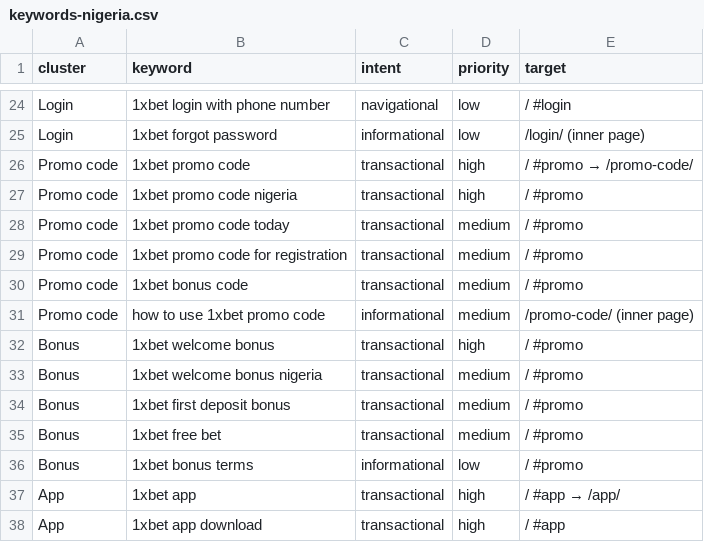
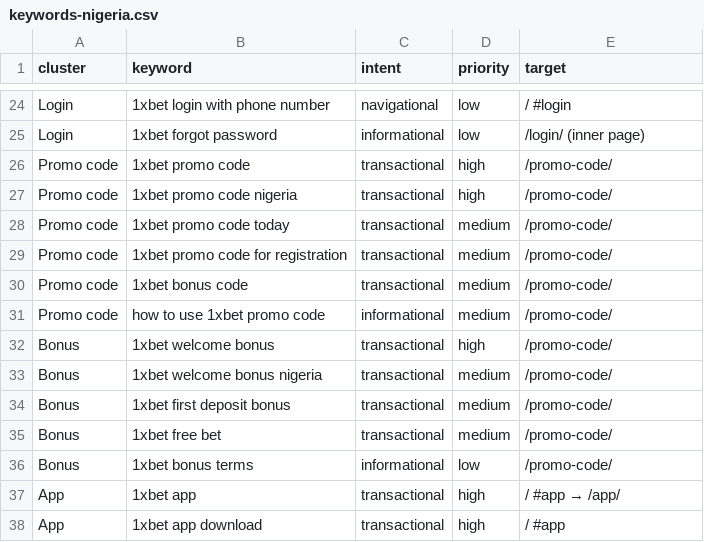
Before and after one commit to TamaraSad/egypt, a CSV file: seo/keywords-nigeria.csv, drawn as a sheet; only a part is shown, gaps mark what is left out.

```diff
--- a/seo/keywords-nigeria.csv
+++ b/seo/keywords-nigeria.csv
@@ -25,13 +25,13 @@ Login,1xbet login with phone number,navigational,low,/ #login
 Login,1xbet forgot password,informational,low,/login/ (inner page)
-Promo code,1xbet promo code,transactional,high,/ #promo → /promo-code/
-Promo code,1xbet promo code nigeria,transactional,high,/ #promo
-Promo code,1xbet promo code today,transactional,medium,/ #promo
-Promo code,1xbet promo code for registration,transactional,medium,/ #promo
-Promo code,1xbet bonus code,transactional,medium,/ #promo
-Promo code,how to use 1xbet promo code,informational,medium,/promo-code/ (inner page)
-Bonus,1xbet welcome bonus,transactional,high,/ #promo
-Bonus,1xbet welcome bonus nigeria,transactional,medium,/ #promo
-Bonus,1xbet first deposit bonus,transactional,medium,/ #promo
-Bonus,1xbet free bet,transactional,medium,/ #promo
-Bonus,1xbet bonus terms,informational,low,/ #promo
+Promo code,1xbet promo code,transactional,high,/promo-code/
+Promo code,1xbet promo code nigeria,transactional,high,/promo-code/
+Promo code,1xbet promo code today,transactional,medium,/promo-code/
+Promo code,1xbet promo code for registration,transactional,medium,/promo-code/
+Promo code,1xbet bonus code,transactional,medium,/promo-code/
+Promo code,how to use 1xbet promo code,informational,medium,/promo-code/
+Bonus,1xbet welcome bonus,transactional,high,/promo-code/
+Bonus,1xbet welcome bonus nigeria,transactional,medium,/promo-code/
+Bonus,1xbet first deposit bonus,transactional,medium,/promo-code/
+Bonus,1xbet free bet,transactional,medium,/promo-code/
+Bonus,1xbet bonus terms,informational,low,/promo-code/
 App,1xbet app,transactional,high,/ #app → /app/
```
Also changed, not shown: 37 other files.
